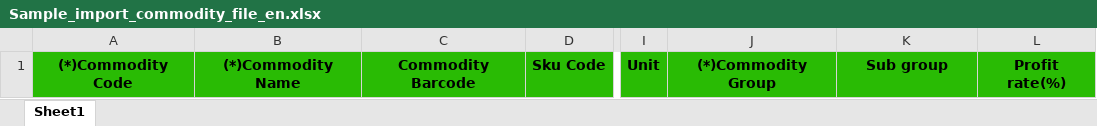
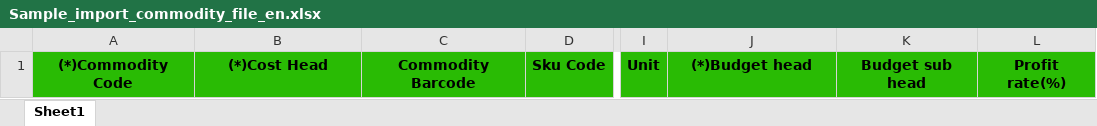
Before and after one commit to NirmaanAdmin/BetaCRM8.2, an Excel workbook: modules/warehouse/uploads/file_sample/Sample_import_commodity_file_en.xlsx, sheet Sheet1, drawn as a sheet; only a part is shown, gaps mark what is left out; values as stored, in another font and other column widths than the file's, no borders; the diff names each change by its address in the sheet, - before the commit and + after, or states it on an @@ line.

Commit message:
Item import changes

```diff
--- a/modules/warehouse/uploads/file_sample/Sample_import_commodity_file_en.xlsx (sheet Sheet1)
+++ b/modules/warehouse/uploads/file_sample/Sample_import_commodity_file_en.xlsx (sheet Sheet1)
-B1: (*)Commodity Name
+B1: (*)Cost Head
-J1: (*)Commodity Group
+J1: (*)Budget head
-K1: Sub group
+K1: Budget sub head
```
Also changed, not shown: modules/purchase/uploads/file_sample/Sample_import_commodity_file_en.xlsx, 2 other files.
